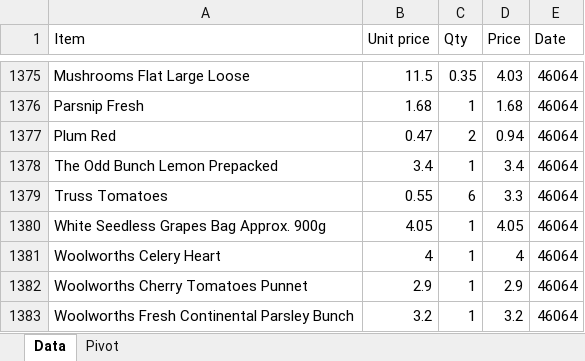
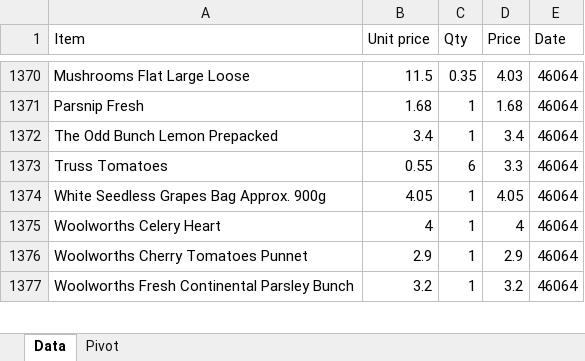
Before and after one commit to jtsenter/price-comparison, an Excel workbook: shopping_list.xlsx, sheet Data, drawn as a sheet; only a part is shown, gaps mark what is left out; values as stored, in another font and other column widths than the file's, no borders; the diff covers the shown part only; the diff names each change by its address in the sheet, - before the commit and + after, or states it on an @@ line.

```diff
--- a/shopping_list.xlsx (sheet Data)
+++ b/shopping_list.xlsx (sheet Data)
-row 1377: Plum Red | 0.47 | 2 | 0.94 | 46064
```
Also changed, not shown: 5 removed rows elsewhere in this sheet, 13 other files.
